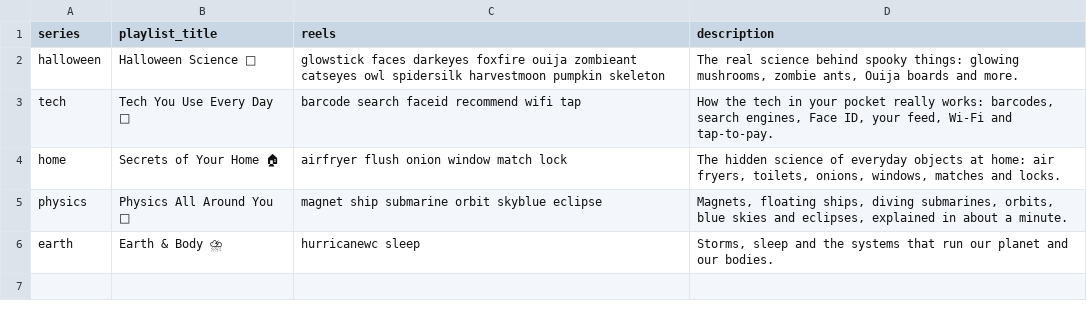
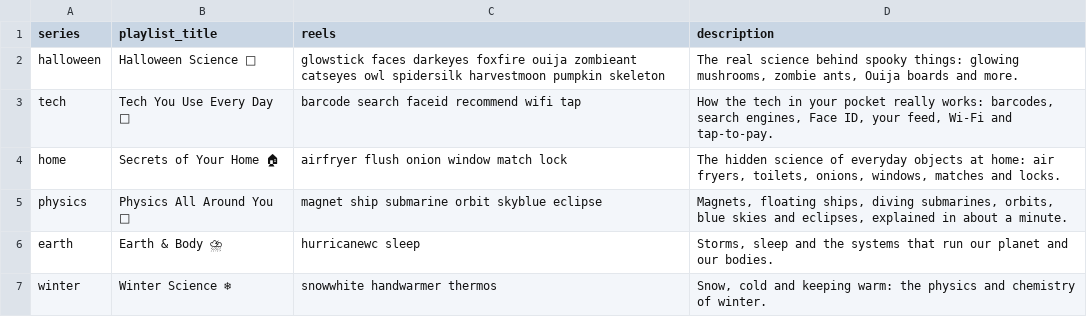
Before and after one commit to jiewei190-arch/reel-render, a CSV file: handoff/series.csv, drawn as a sheet; the diff names each change by its address in the sheet, - before the commit and + after, or states it on an @@ line.

```diff
--- a/handoff/series.csv
+++ b/handoff/series.csv
+row 7: winter | Winter Science ❄ | snowwhite handwarmer thermos | Snow, cold and keeping warm: the physics and chemistry of winter.
```
Also changed, not shown: handoff/episodes.csv, handoff/schedule_tt_yt.csv, 20 other files.
